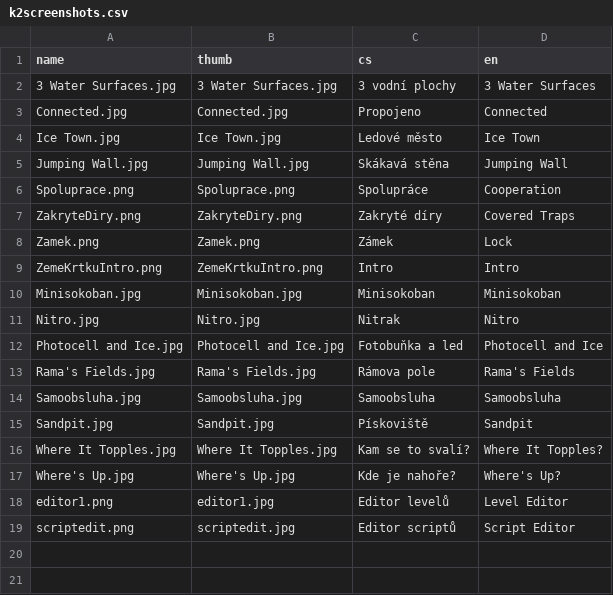
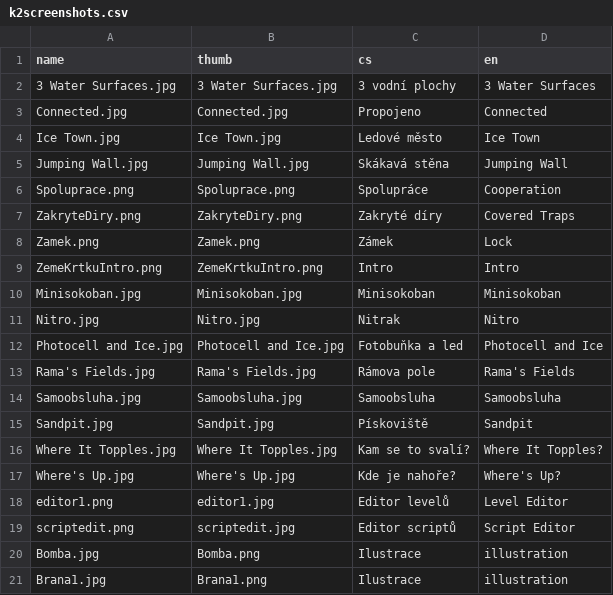
Before and after one commit to HonzaMD/HonzaMD.github.io, a CSV file: _data/k2screenshots.csv, drawn as a sheet.

Commit message:
Pridani 2 ilustraci do screenshotu

```diff
--- a/_data/k2screenshots.csv
+++ b/_data/k2screenshots.csv
@@ -19 +19,3 @@ editor1.png,editor1.jpg,Editor levelů,Level Editor
 scriptedit.png,scriptedit.jpg,Editor scriptů,Script Editor
+Bomba.jpg,Bomba.png,Ilustrace,illustration
+Brana1.jpg,Brana1.png,Ilustrace,illustration
```
Also changed, not shown: 4 other files.
